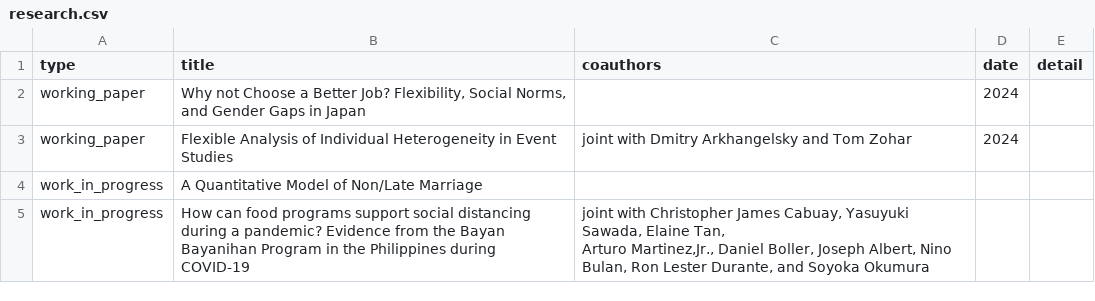
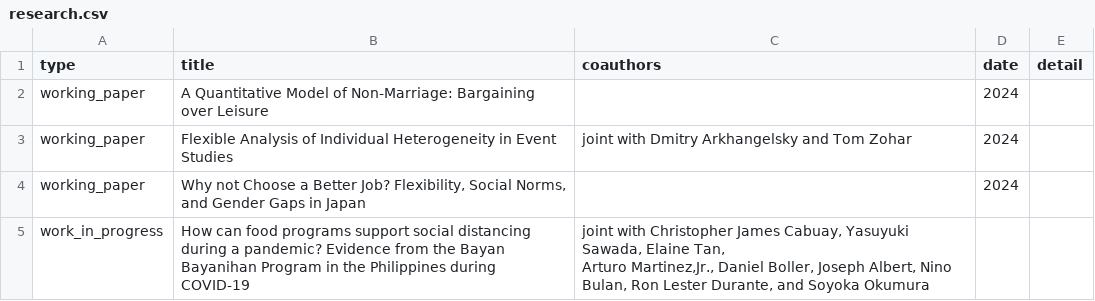
Before and after one commit to kazuyanagimoto/cv, a CSV file: data/research.csv, drawn as a sheet.

```diff
--- a/data/research.csv
+++ b/data/research.csv
@@ -1,5 +1,5 @@
 type,title,coauthors,date,detail
+working_paper,A Quantitative Model of Non-Marriage: Bargaining over Leisure,,2024,
+working_paper,Flexible Analysis of Individual Heterogeneity in Event Studies,joint with Dmitry Arkhangelsky and Tom Zohar,2024,
 working_paper,"Why not Choose a Better Job? Flexibility, Social Norms, and Gender Gaps in Japan",,2024,
-working_paper,Flexible Analysis of Individual Heterogeneity in Event Studies,joint with Dmitry Arkhangelsky and Tom Zohar,2024,
-work_in_progress,A Quantitative Model of Non/Late Marriage,,,
 work_in_progress,How can food programs support social distancing during a pandemic? Evidence from the Bayan Bayanihan Program in the Philippines during COVID-19,"joint with Christopher James Cabuay, Yasuyuki Sawada, Elaine Tan,
```
Also changed, not shown: data/conference.csv, data/other.csv, 10 other files.
